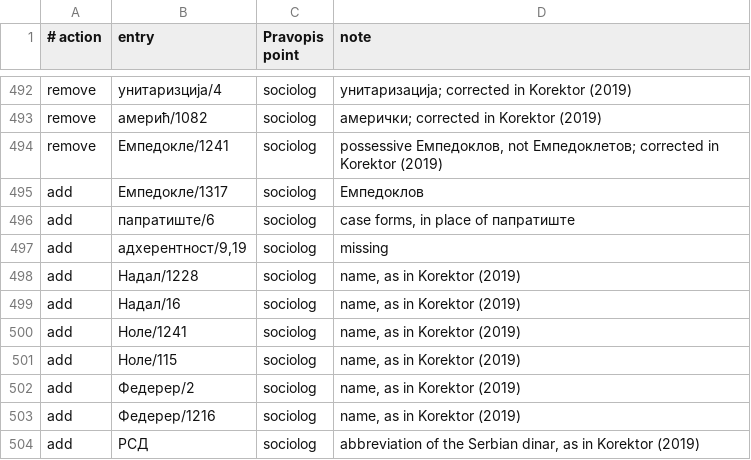
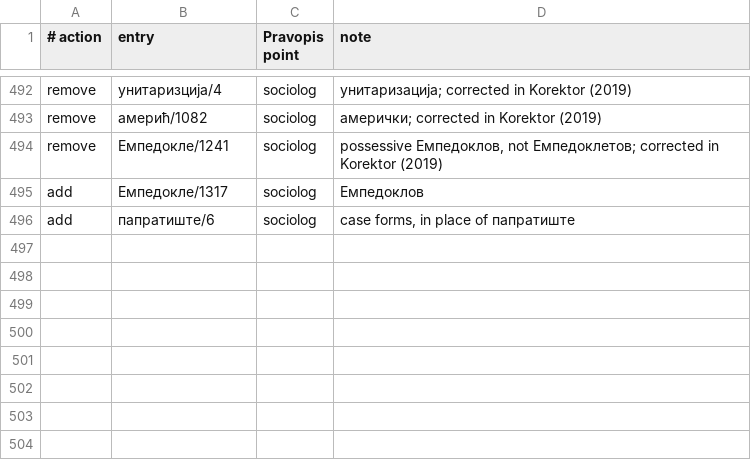
Before and after one commit to sociolog/serbian-dictionaries, a TSV file: corrections.tsv, drawn as a sheet; only a part is shown, gaps mark what is left out; the diff names each change by its address in the sheet, - before the commit and + after, or states it on an @@ line.

```diff
--- a/corrections.tsv
+++ b/corrections.tsv
-row 497: add | адхерентност/9,19 | sociolog | missing
-row 498: add | Надал/1228 | sociolog | name, as in Korektor (2019)
-row 499: add | Надал/16 | sociolog | name, as in Korektor (2019)
-row 500: add | Ноле/1241 | sociolog | name, as in Korektor (2019)
-row 501: add | Ноле/115 | sociolog | name, as in Korektor (2019)
-row 502: add | Федерер/2 | sociolog | name, as in Korektor (2019)
-row 503: add | Федерер/1216 | sociolog | name, as in Korektor (2019)
-row 504: add | РСД | sociolog | abbreviation of the Serbian dinar, as in Korektor (2019)
```
Also changed, not shown: 5 other files.
